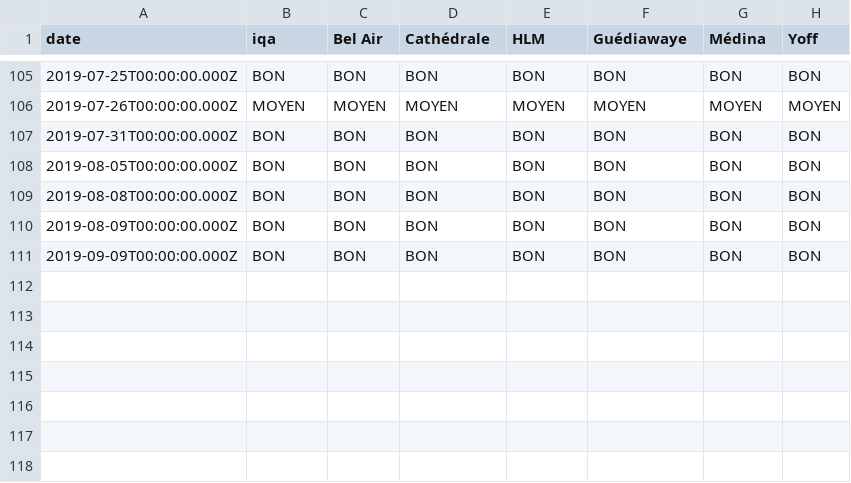
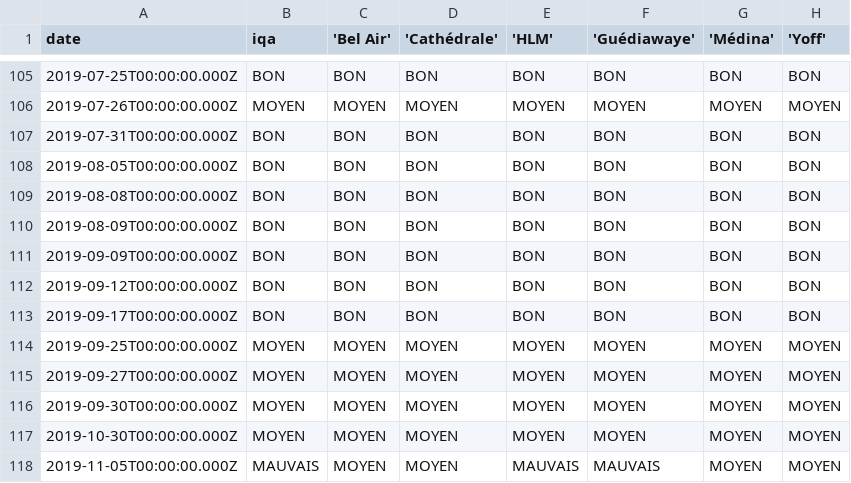
Before and after one commit to senegalouvert/AIR-Dakar, a CSV file: data/2019.csv, drawn as a sheet; only a part is shown, gaps mark what is left out; the diff names each change by its address in the sheet, - before the commit and + after, or states it on an @@ line.

Commit message:
Data 2019

```diff
--- a/data/2019.csv
+++ b/data/2019.csv
-C1: Bel Air
+C1: 'Bel Air'
-D1: Cathédrale
+D1: 'Cathédrale'
-E1: HLM
+E1: 'HLM'
-F1: Guédiawaye
+F1: 'Guédiawaye'
-G1: Médina
+G1: 'Médina'
-H1: Yoff
+H1: 'Yoff'
+row 112: 2019-09-12T00:00:00.000Z | BON | BON | BON | BON | BON | BON | BON
+row 113: 2019-09-17T00:00:00.000Z | BON | BON | BON | BON | BON | BON | BON
+row 114: 2019-09-25T00:00:00.000Z | MOYEN | MOYEN | MOYEN | MOYEN | MOYEN | MOYEN | MOYEN
+row 115: 2019-09-27T00:00:00.000Z | MOYEN | MOYEN | MOYEN | MOYEN | MOYEN | MOYEN | MOYEN
+row 116: 2019-09-30T00:00:00.000Z | MOYEN | MOYEN | MOYEN | MOYEN | MOYEN | MOYEN | MOYEN
+row 117: 2019-10-30T00:00:00.000Z | MOYEN | MOYEN | MOYEN | MOYEN | MOYEN | MOYEN | MOYEN
+row 118: 2019-11-05T00:00:00.000Z | MAUVAIS | MOYEN | MOYEN | MAUVAIS | MAUVAIS | MOYEN | MOYEN
```
